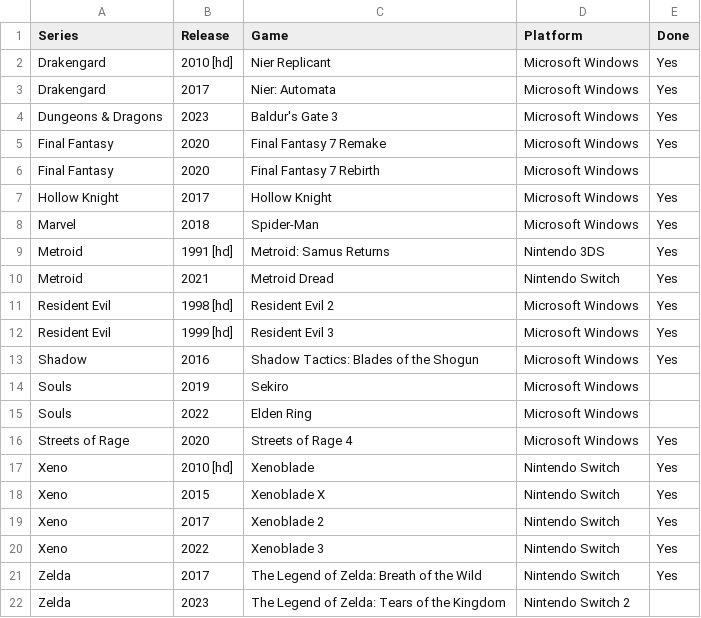
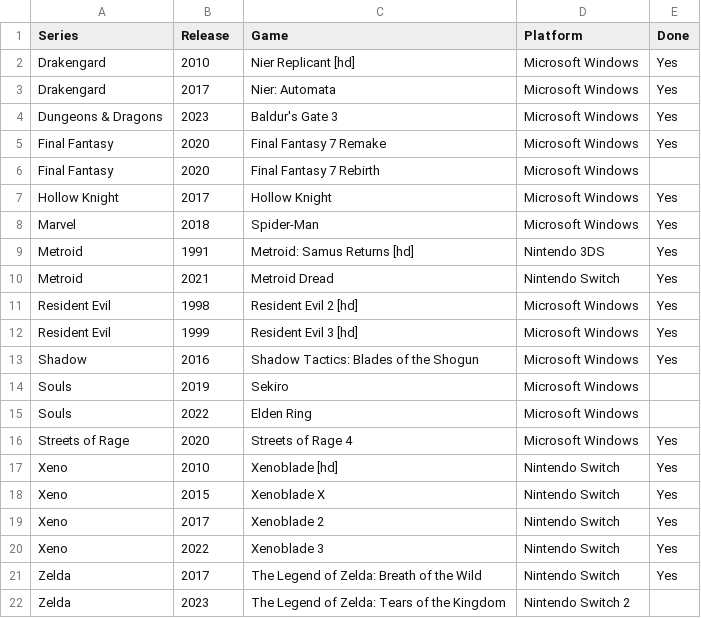
Before and after one commit to seriouslyunderappreciated/seriouslyunderappreciated.github.io, a CSV file: resources/collection.csv, drawn as a sheet.

Commit message:
Update collection.csv

```diff
--- a/resources/collection.csv
+++ b/resources/collection.csv
@@ -1,3 +1,3 @@
 Series,Release,Game,Platform,Done
-Drakengard,2010 [hd],Nier Replicant,Microsoft Windows,Yes
+Drakengard,2010,Nier Replicant [hd],Microsoft Windows,Yes
 Drakengard,2017,Nier: Automata,Microsoft Windows,Yes
@@ -8,6 +8,6 @@ Hollow Knight,2017,Hollow Knight,Microsoft Windows,Yes
 Marvel,2018,Spider-Man,Microsoft Windows,Yes
-Metroid,1991 [hd],Metroid: Samus Returns,Nintendo 3DS,Yes
+Metroid,1991,Metroid: Samus Returns [hd],Nintendo 3DS,Yes
 Metroid,2021,Metroid Dread,Nintendo Switch,Yes
-Resident Evil,1998 [hd],Resident Evil 2,Microsoft Windows,Yes
-Resident Evil,1999 [hd],Resident Evil 3,Microsoft Windows,Yes
+Resident Evil,1998,Resident Evil 2 [hd],Microsoft Windows,Yes
+Resident Evil,1999,Resident Evil 3 [hd],Microsoft Windows,Yes
 Shadow,2016,Shadow Tactics: Blades of the Shogun,Microsoft Windows,Yes
@@ -16,3 +16,3 @@ Souls,2022,Elden Ring,Microsoft Windows,
 Streets of Rage,2020,Streets of Rage 4,Microsoft Windows,Yes
-Xeno,2010 [hd],Xenoblade,Nintendo Switch,Yes
+Xeno,2010,Xenoblade [hd],Nintendo Switch,Yes
 Xeno,2015,Xenoblade X,Nintendo Switch,Yes
```
